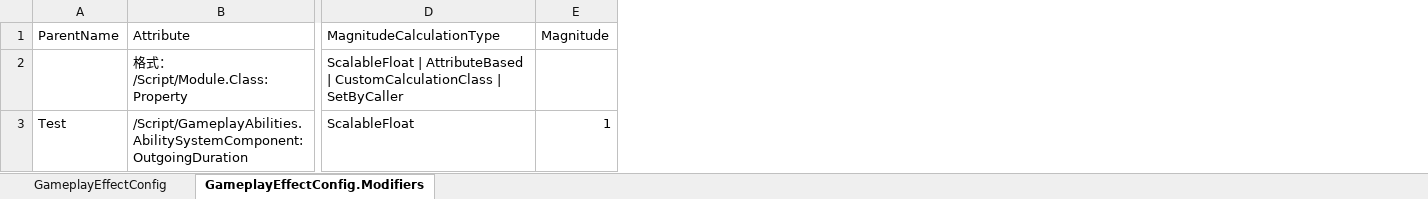
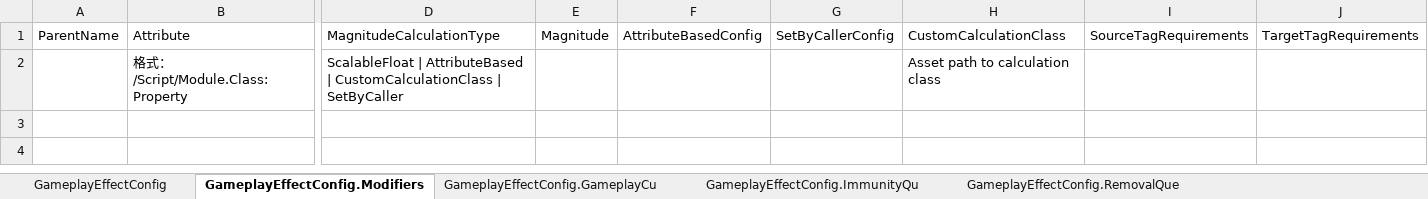
Before and after one commit to BinaryBard996/AbilityHelperSample, an Excel workbook: Plugins/AbilityEditorHelper/DataSample/Test.xlsx, sheet GameplayEffectConfig.Modifiers, drawn as a sheet; only a part is shown, gaps mark what is left out; values as stored, in another font and other column widths than the file's, no borders; removed rows and columns are numbered as before the commit, all else as after; rows hold the shown columns only; the diff names each change by its address in the sheet, - before the commit and + after, or states it on an @@ line.

Commit message:
support more gameplay effect export and import functions.

```diff
--- a/Plugins/AbilityEditorHelper/DataSample/Test.xlsx (sheet GameplayEffectConfig.Modifiers)
+++ b/Plugins/AbilityEditorHelper/DataSample/Test.xlsx (sheet GameplayEffectConfig.Modifiers)
+sheet tab: GameplayEffectConfig.GameplayCu
+sheet tab: GameplayEffectConfig.ImmunityQu
+sheet tab: GameplayEffectConfig.RemovalQue
+column F, row 1: AttributeBasedConfig
+column G, row 1: SetByCallerConfig
+column H, rows 1-2: CustomCalculationClass | Asset path to calculation class
+column I, row 1: SourceTagRequirements
+column J, row 1: TargetTagRequirements
-row 3: Test | /Script/GameplayAbilities.AbilitySystemComponent:OutgoingDuration | ScalableFloat | 1
```
Also changed, not shown: sheet GameplayEffectConfig, other sheet tabs, 17 other files.
